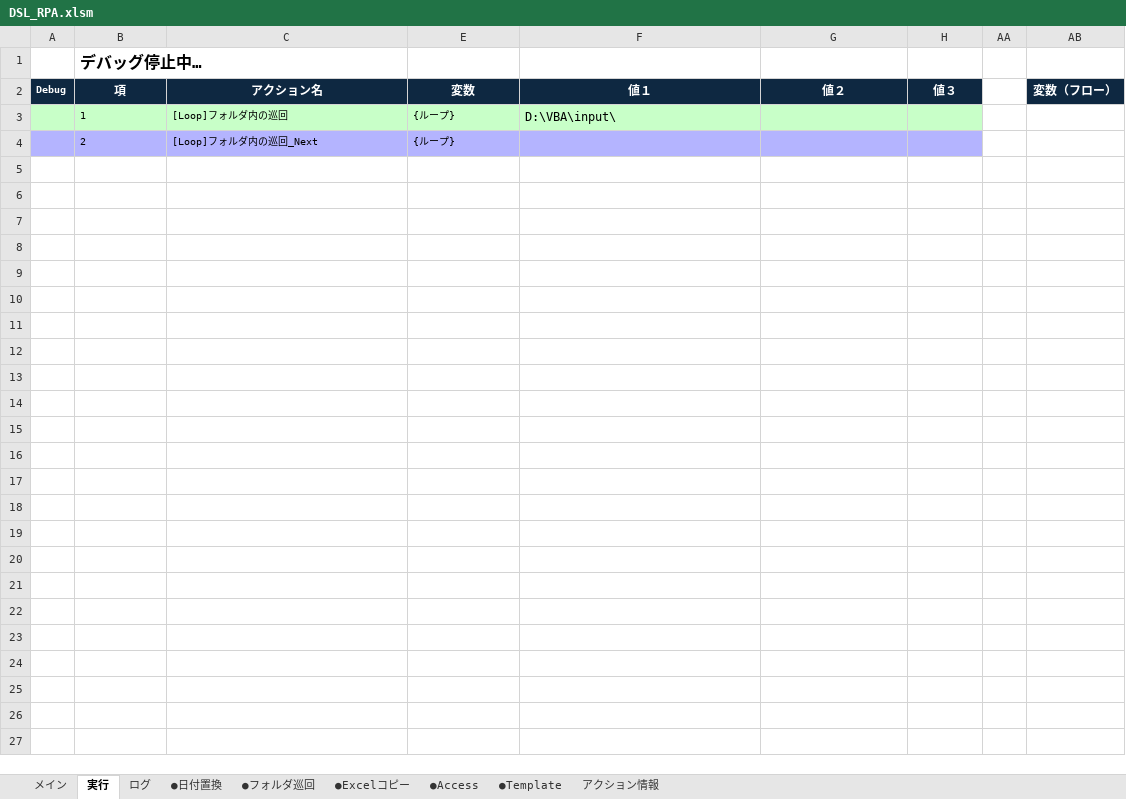
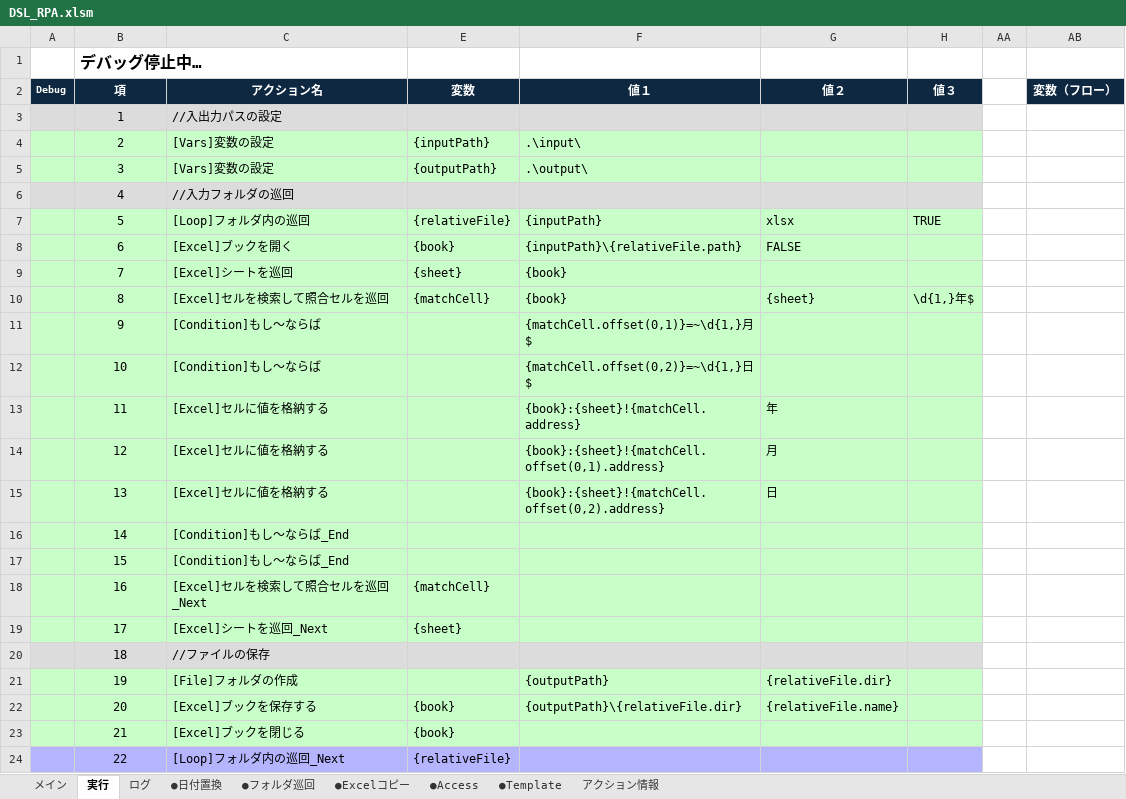
Before and after one commit to acroro/RPA_with_VBA, an Excel workbook: DSL_RPA.xlsm, sheet 実行, drawn as a sheet; values as stored, in another font and other column widths than the file's, no borders; charts and pictures not drawn; the diff names each change by its address in the sheet, - before the commit and + after, or states it on an @@ line.

```diff
--- a/DSL_RPA.xlsm (sheet 実行)
+++ b/DSL_RPA.xlsm (sheet 実行)
-A3:C3 fill: #C8FFC8
+A3:C3 fill: #DCDCDC
@@ B3:C4 text size: larger @@
-B3:B4 alignment: left
+B3:B4 alignment: center
-C3 (アクション名): [Loop]フォルダ内の巡回
+C3 (アクション名): //入出力パスの設定
-E3 (変数): {ループ}
+E3 (変数): (empty)
-E3:H3 fill: #C8FFC8
+E3:H3 fill: #DCDCDC
-F3 (値１): D:\VBA\input\
+F3 (値１): (empty)
-A4:C4 fill: #B4B4FF
+A4:C4 fill: #C8FFC8
-C4 (アクション名): [Loop]フォルダ内の巡回_Next
+C4 (アクション名): [Vars]変数の設定
-E4 (変数): {ループ}
+E4 (変数): {inputPath}
@@ E4 text size: larger @@
-E4:H4 fill: #B4B4FF
+E4:H4 fill: #C8FFC8
-F4 (値１): (empty)
+F4 (値１): .\input\
+row 5:  | 3 | [Vars]変数の設定 | {outputPath} | .\output\
+row 6:  | 4 | //入力フォルダの巡回
+row 7:  | 5 | [Loop]フォルダ内の巡回 | {relativeFile} | {inputPath} | xlsx | TRUE
+row 8:  | 6 | [Excel]ブックを開く | {book} | {inputPath}\{relativeFile.path} | FALSE
+row 9:  | 7 | [Excel]シートを巡回 | {sheet} | {book}
+row 10:  | 8 | [Excel]セルを検索して照合セルを巡回 | {matchCell} | {book} | {sheet} | \d{1,}年$
+row 11:  | 9 | [Condition]もし～ならば |  | {matchCell.offset(0,1)}=~\d{1,}月$
+row 12:  | 10 | [Condition]もし～ならば |  | {matchCell.offset(0,2)}=~\d{1,}日$
+row 13:  | 11 | [Excel]セルに値を格納する |  | {book}:{sheet}!{matchCell.address} | 年
+row 14:  | 12 | [Excel]セルに値を格納する |  | {book}:{sheet}!{matchCell.offset(0,1).address} | 月
+row 15:  | 13 | [Excel]セルに値を格納する |  | {book}:{sheet}!{matchCell.offset(0,2).address} | 日
+row 16:  | 14 | [Condition]もし～ならば_End
+row 17:  | 15 | [Condition]もし～ならば_End
+row 18:  | 16 | [Excel]セルを検索して照合セルを巡回_Next | {matchCell}
+row 19:  | 17 | [Excel]シートを巡回_Next | {sheet}
+row 20:  | 18 | //ファイルの保存
+row 21:  | 19 | [File]フォルダの作成 |  | {outputPath} | {relativeFile.dir}
+row 22:  | 20 | [Excel]ブックを保存する | {book} | {outputPath}\{relativeFile.dir} | {relativeFile.name}
+row 23:  | 21 | [Excel]ブックを閉じる | {book}
+row 24:  | 22 | [Loop]フォルダ内の巡回_Next | {relativeFile}
```
Also changed, not shown: sheet ログ, sheet メイン, sheet ●Excelコピー, sheet ●Access, sheet ●日付置換, sheet ●Template, 1 more sheet, hidden cells, charts or pictures.
